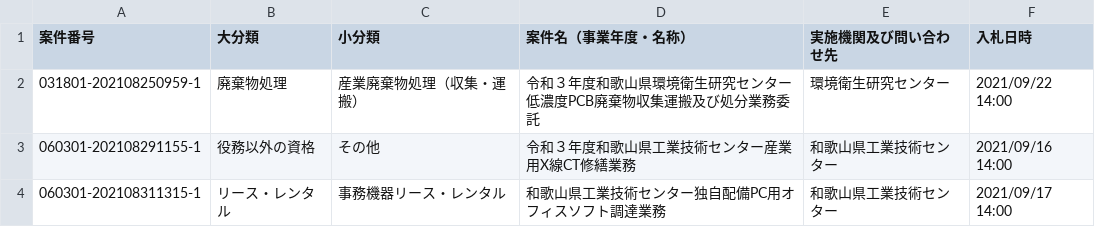
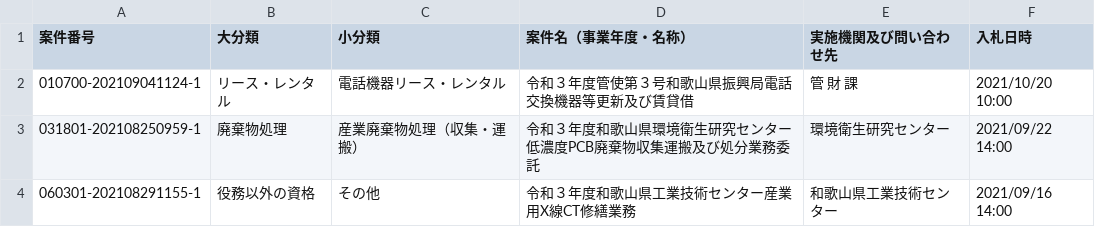
Before and after one commit to wakayama-pref-org/services-procurement-bid--estimate--information_general-competitive-bidding-conditionally, a CSV file: csv/services-procurement-bid--estimate--information_general-competitive-bidding-conditionally.csv, drawn as a sheet; only a part is shown; the shorter side is filled out with more unchanged rows; the diff names each change by its address in the sheet, - before the commit and + after, or states it on an @@ line.

```diff
--- a/csv/services-procurement-bid--estimate--information_general-competitive-bidding-conditionally.csv
+++ b/csv/services-procurement-bid--estimate--information_general-competitive-bidding-conditionally.csv
+row 2: 010700-202109041124-1 | リース・レンタル | 電話機器リース・レンタル | 令和３年度管使第３号和歌山県振興局電話交換機器等更新及び賃貸借 | 管 財 課 | 2021/10/20 10:00
```
Also changed, not shown: 1 other file.
